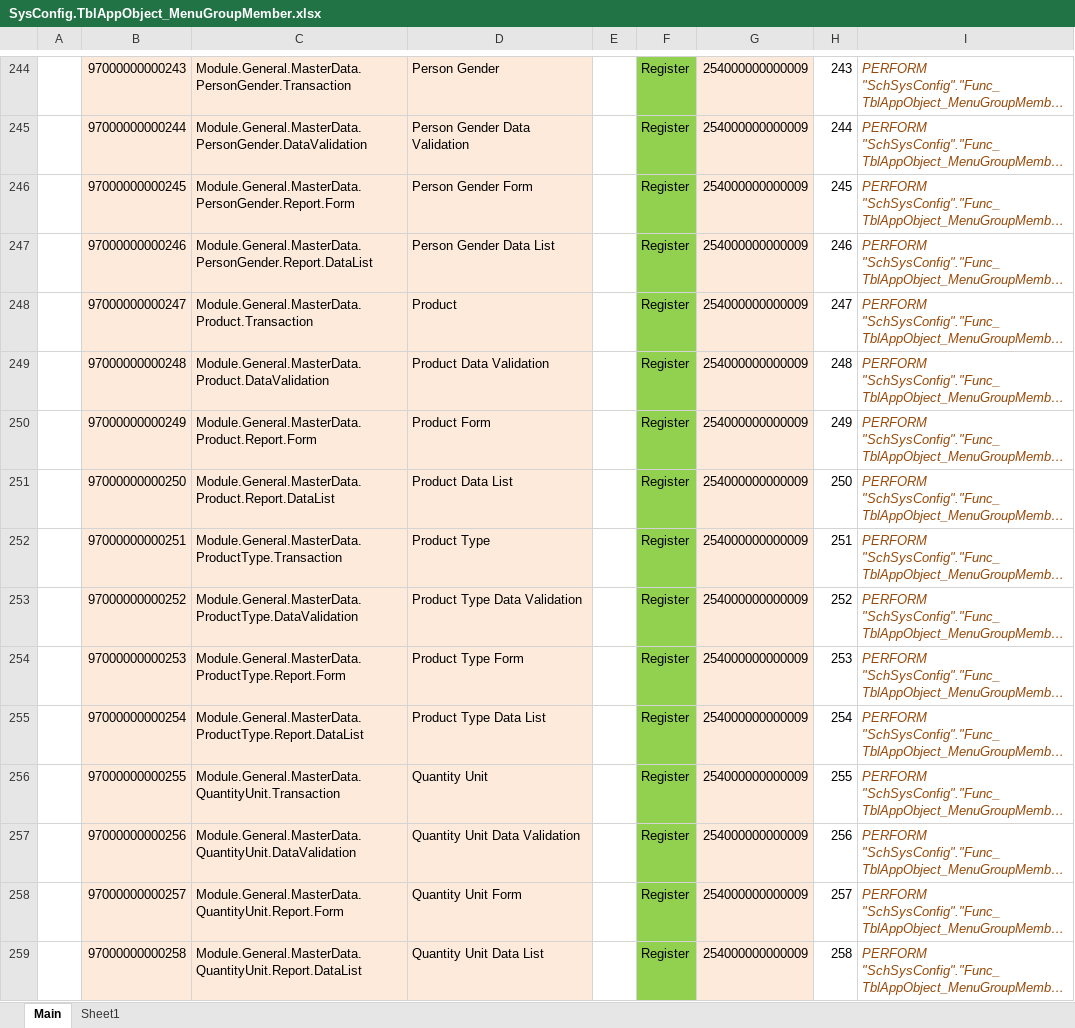
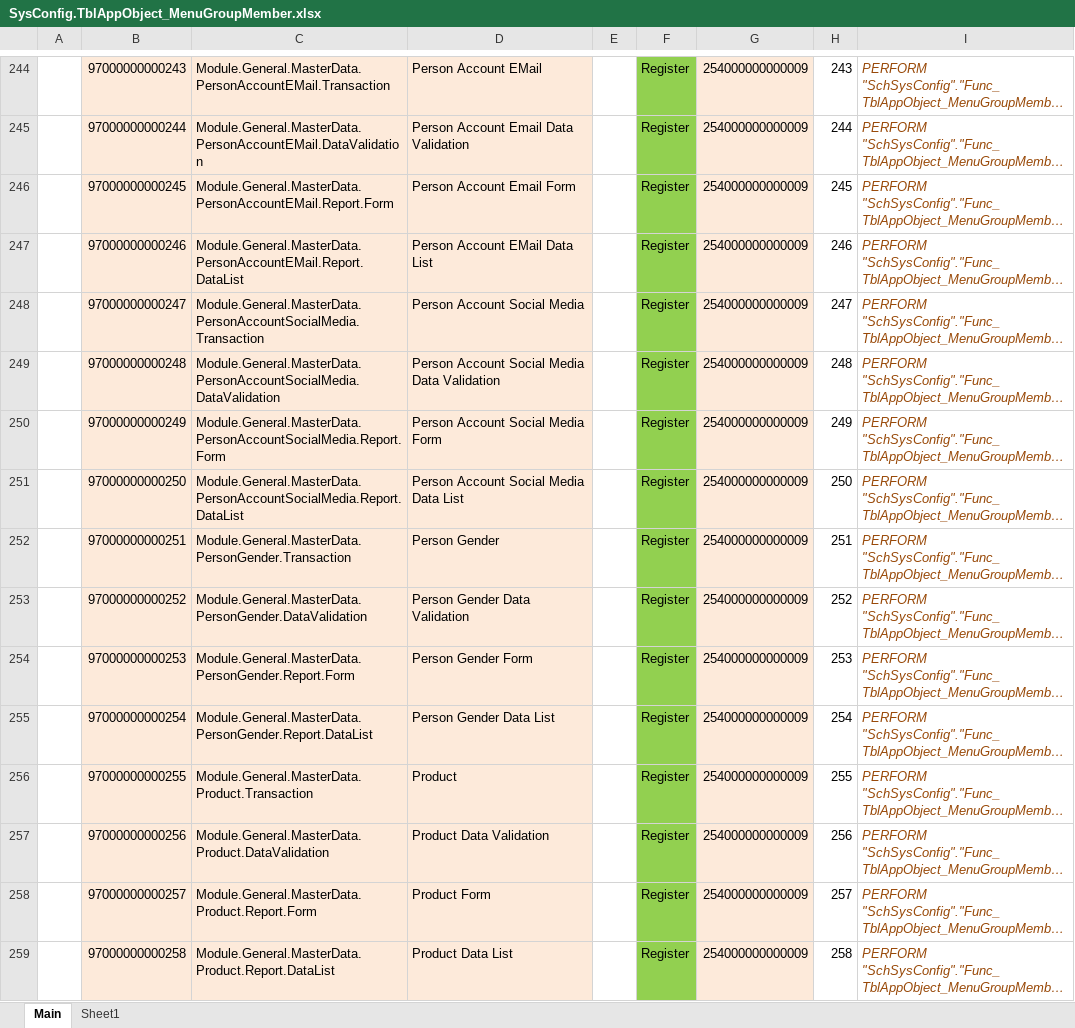
Before and after one commit to ptqdctechnologies/ERPReborn, an Excel workbook: Documentation/Documents/SQL Generator/Data Initial/SysConfig.TblAppObject_MenuGroupMember.xlsx, sheet Main, drawn as a sheet; only a part is shown, gaps mark what is left out; long unchanged cells end in …; values as stored, in another font and other column widths than the file's, no borders; the diff covers the shown part only; the diff names each change by its address in the sheet, - before the commit and + after, or states it on an @@ line.

```diff
--- a/Documentation/Documents/SQL Generator/Data Initial/SysConfig.TblAppObject_MenuGroupMember.xlsx (sheet Main)
+++ b/Documentation/Documents/SQL Generator/Data Initial/SysConfig.TblAppObject_MenuGroupMember.xlsx (sheet Main)
-C244: Module.General.MasterData.PersonGender.Transaction
+C244: Module.General.MasterData.PersonAccountEMail.Transaction
-D244: Person Gender
+D244: Person Account EMail
-C245: Module.General.MasterData.PersonGender.DataValidation
+C245: Module.General.MasterData.PersonAccountEMail.DataValidation
-D245: Person Gender Data Validation
+D245: Person Account Email Data Validation
-C246: Module.General.MasterData.PersonGender.Report.Form
+C246: Module.General.MasterData.PersonAccountEMail.Report.Form
-D246: Person Gender Form
+D246: Person Account Email Form
-C247: Module.General.MasterData.PersonGender.Report.DataList
+C247: Module.General.MasterData.PersonAccountEMail.Report.DataList
-D247: Person Gender Data List
+D247: Person Account EMail Data List
-C248: Module.General.MasterData.Product.Transaction
+C248: Module.General.MasterData.PersonAccountSocialMedia.Transaction
-D248: Product
+D248: Person Account Social Media
-C249: Module.General.MasterData.Product.DataValidation
+C249: Module.General.MasterData.PersonAccountSocialMedia.DataValidation
-D249: Product Data Validation
+D249: Person Account Social Media Data Validation
-C250: Module.General.MasterData.Product.Report.Form
+C250: Module.General.MasterData.PersonAccountSocialMedia.Report.Form
-D250: Product Form
+D250: Person Account Social Media Form
-C251: Module.General.MasterData.Product.Report.DataList
+C251: Module.General.MasterData.PersonAccountSocialMedia.Report.DataList
-D251: Product Data List
+D251: Person Account Social Media Data List
-C252: Module.General.MasterData.ProductType.Transaction
+C252: Module.General.MasterData.PersonGender.Transaction
-D252: Product Type
+D252: Person Gender
-C253: Module.General.MasterData.ProductType.DataValidation
+C253: Module.General.MasterData.PersonGender.DataValidation
-D253: Product Type Data Validation
+D253: Person Gender Data Validation
-C254: Module.General.MasterData.ProductType.Report.Form
+C254: Module.General.MasterData.PersonGender.Report.Form
-D254: Product Type Form
+D254: Person Gender Form
-C255: Module.General.MasterData.ProductType.Report.DataList
+C255: Module.General.MasterData.PersonGender.Report.DataList
-D255: Product Type Data List
+D255: Person Gender Data List
-C256: Module.General.MasterData.QuantityUnit.Transaction
+C256: Module.General.MasterData.Product.Transaction
-D256: Quantity Unit
+D256: Product
-C257: Module.General.MasterData.QuantityUnit.DataValidation
+C257: Module.General.MasterData.Product.DataValidation
-D257: Quantity Unit Data Validation
+D257: Product Data Validation
-C258: Module.General.MasterData.QuantityUnit.Report.Form
+C258: Module.General.MasterData.Product.Report.Form
-D258: Quantity Unit Form
+D258: Product Form
-C259: Module.General.MasterData.QuantityUnit.Report.DataList
+C259: Module.General.MasterData.Product.Report.DataList
-D259: Quantity Unit Data List
+D259: Product Data List
```
Also changed, not shown: 16 added rows, 1271 edited cells and cell formats elsewhere in this sheet, sheet Sheet1, formulas that keep their value, Documentation/Documents/SQL Generator/Data Initial/Accounting.TblChartOfAccount2.xlsx, Documentation/Documents/SQL Generator/Data Initial/SysConfig.TblAppObject_Menu.xlsx, 9 other files.
